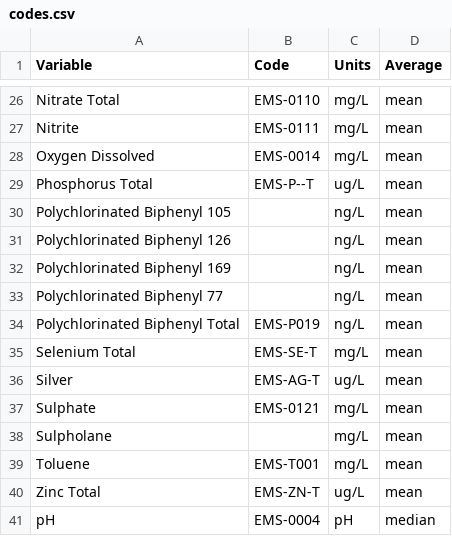
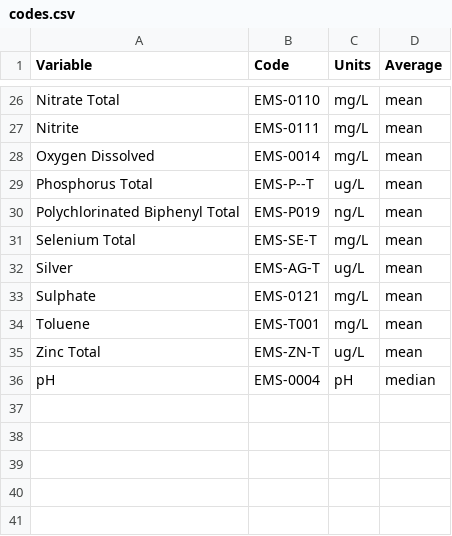
Before and after one commit to bcgov/wqbc, a CSV file: data-raw/codes.csv, drawn as a sheet; only a part is shown, gaps mark what is left out; the diff names each change by its address in the sheet, - before the commit and + after, or states it on an @@ line.

```diff
--- a/data-raw/codes.csv
+++ b/data-raw/codes.csv
-row 30: Polychlorinated Biphenyl 105 |  | ng/L | mean
-row 31: Polychlorinated Biphenyl 126 |  | ng/L | mean
-row 32: Polychlorinated Biphenyl 169 |  | ng/L | mean
-row 33: Polychlorinated Biphenyl 77 |  | ng/L | mean
-row 38: Sulpholane |  | mg/L | mean
```
Also changed, not shown: data-raw/limits.csv.
